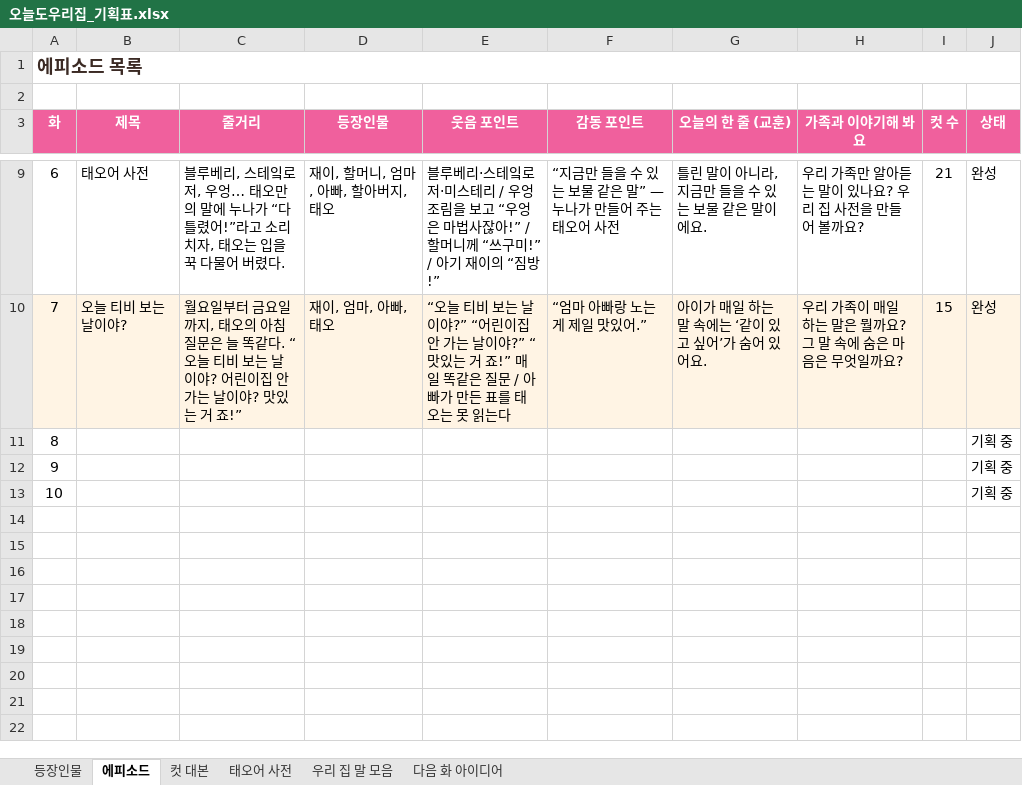
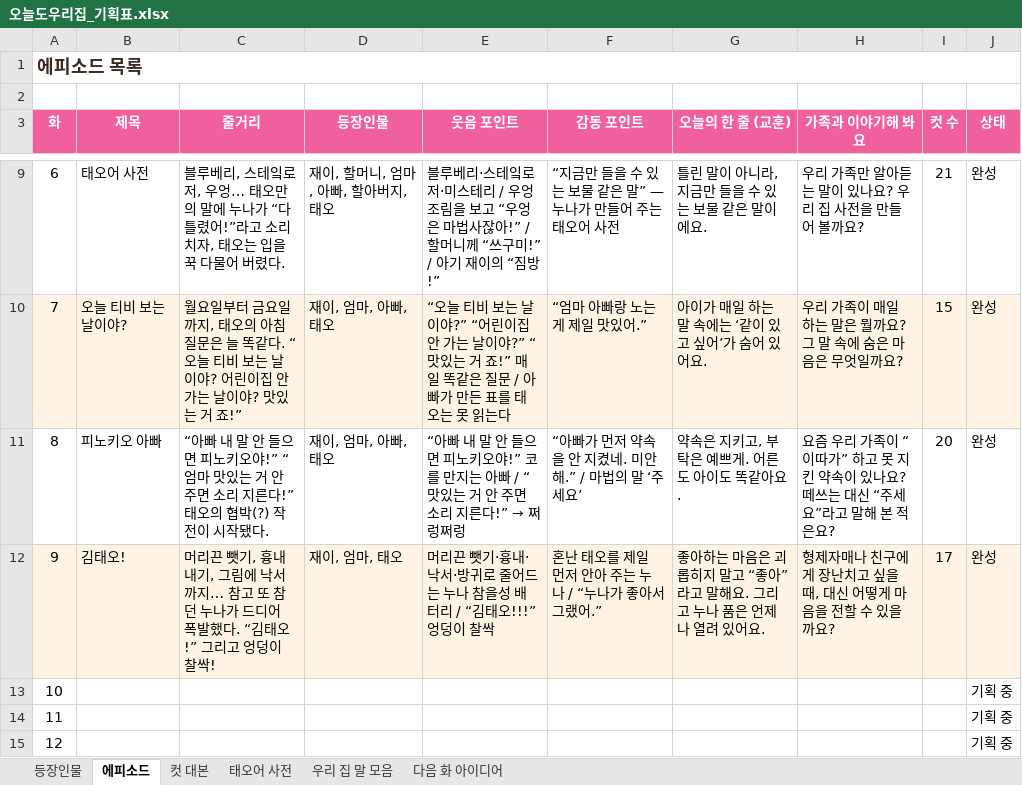
Before and after one commit to seangold8888/seangold8888.github.io, an Excel workbook: webtoon/planning/오늘도우리집_기획표.xlsx, sheet 에피소드, drawn as a sheet; only a part is shown, gaps mark what is left out; values as stored, in another font and other column widths than the file's, no borders; addresses are those after the commit; the diff names each change by its address in the sheet, - before the commit and + after, or states it on an @@ line.

```diff
--- a/webtoon/planning/오늘도우리집_기획표.xlsx (sheet 에피소드)
+++ b/webtoon/planning/오늘도우리집_기획표.xlsx (sheet 에피소드)
+row 11: 8 | 피노키오 아빠 | “아빠 내 말 안 들으면 피노키오야!” “엄마 맛있는 거 안 주면 소리 지른다!” 태오의 협박(?) 작전이 시작됐다. | 재이, 엄마, 아빠, 태오 | “아빠 내 말 안 들으면 피노키오야!” 코를 만지는 아빠 / “맛있는 거 안 주면 소리 지른다!” → 쩌렁쩌렁 | “아빠가 먼저 약속을 안 지켰네. 미안해.” / 마법의 말 ‘주세요’ | 약속은 지키고, 부탁은 예쁘게. 어른도 아이도 똑같아요. | 요즘 우리 가족이 “이따가” 하고 못 지킨 약속이 있나요? 떼쓰는 대신 “주세요”라고 말해 본 적은요? | 20 | 완성
+row 12: 9 | 김태오! | 머리끈 뺏기, 흉내 내기, 그림에 낙서까지… 참고 또 참던 누나가 드디어 폭발했다. “김태오!” 그리고 엉덩이 찰싹! | 재이, 엄마, 태오 | 머리끈 뺏기·흉내·낙서·방귀로 줄어드는 누나 참을성 배터리 / “김태오!!!” 엉덩이 찰싹 | 혼난 태오를 제일 먼저 안아 주는 누나 / “누나가 좋아서 그랬어.” | 좋아하는 마음은 괴롭히지 말고 “좋아”라고 말해요. 그리고 누나 품은 언제나 열려 있어요. | 형제자매나 친구에게 장난치고 싶을 때, 대신 어떻게 마음을 전할 수 있을까요? | 17 | 완성
@@ column A (화) renumbered from row 13 down @@
```
Also changed, not shown: sheet 컷 대본, sheet 우리 집 말 모음, sheet 등장인물, 10 other files.
